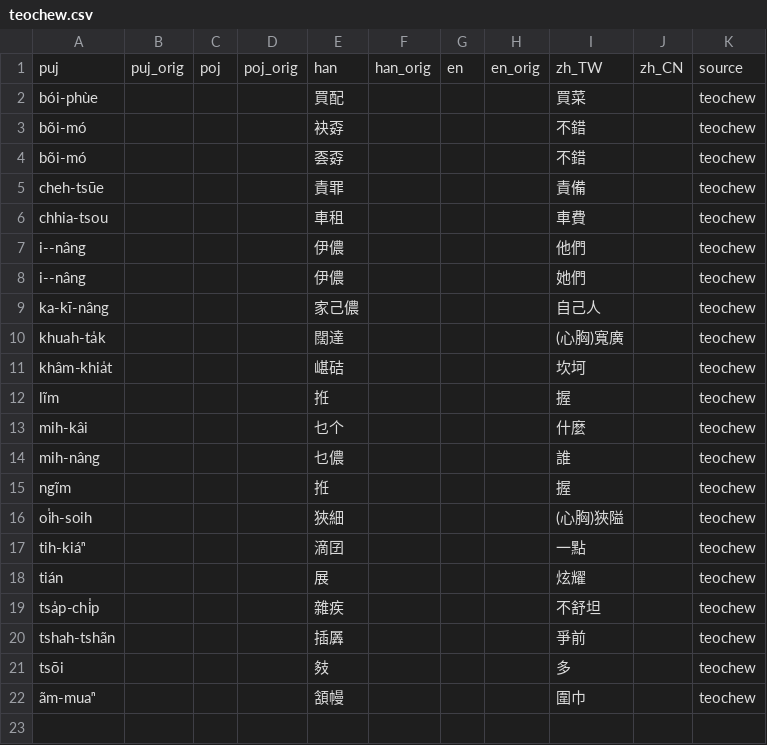
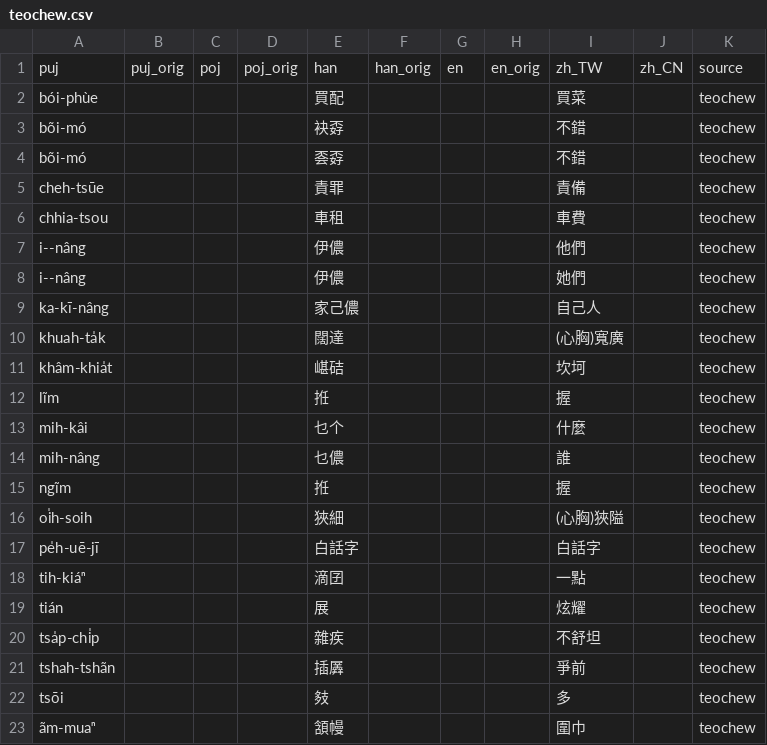
Before and after one commit to hokkien-writing/dataset, a CSV file: export/clippings/teochew.csv, drawn as a sheet; the diff names each change by its address in the sheet, - before the commit and + after, or states it on an @@ line.

```diff
--- a/export/clippings/teochew.csv
+++ b/export/clippings/teochew.csv
+row 17: pe̍h-uē-jī |  |  |  | 白話字 |  |  |  | 白話字 |  | teochew
```
Also changed, not shown: clippings/teochew.csv, 4 other files.
